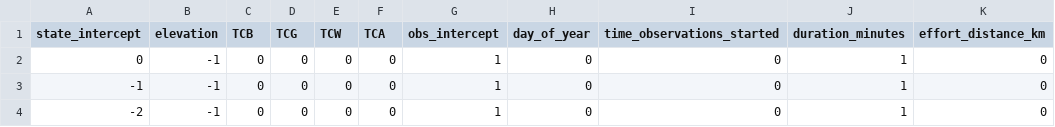
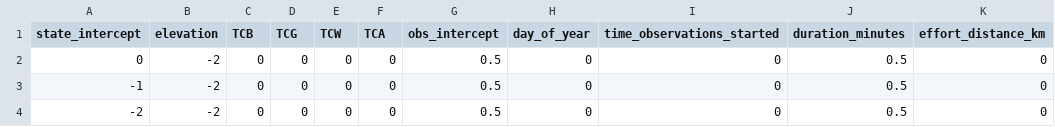
Before and after one commit to nahian-ahmed/Site-Clustering, a CSV file: config/simulation_parameters.csv, drawn as a sheet; only a part is shown; the diff names each change by its address in the sheet, - before the commit and + after, or states it on an @@ line.

```diff
--- a/config/simulation_parameters.csv
+++ b/config/simulation_parameters.csv
-B2:B4 (elevation): -1
+B2:B4 (elevation): -2
-G2:G4 (obs_intercept): 1
+G2:G4 (obs_intercept): 0.5
-J2:J4 (duration_minutes): 1
+J2:J4 (duration_minutes): 0.5
```
Also changed, not shown: 1 other file.
